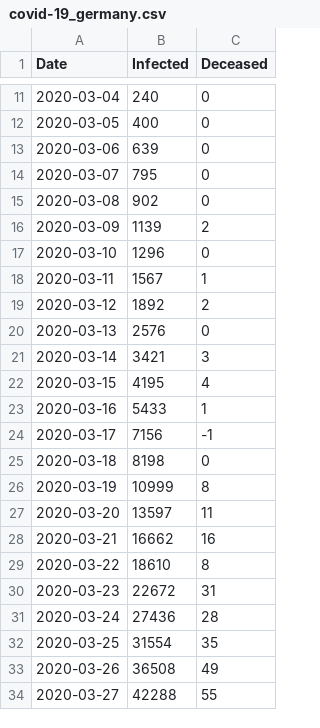
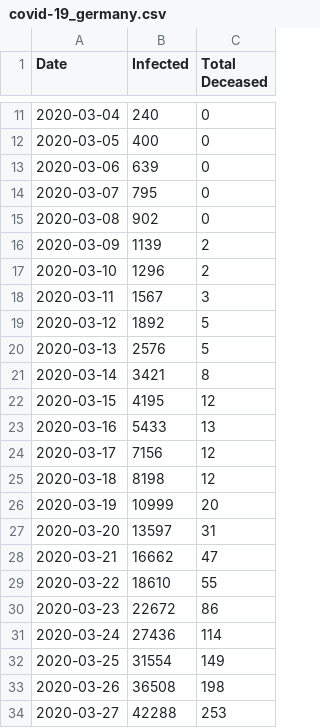
Before and after one commit to schorschie/schorschie.github.io, a CSV file: covid-19_germany.csv, drawn as a sheet; only a part is shown, gaps mark what is left out; the diff names each change by its address in the sheet, - before the commit and + after, or states it on an @@ line.

```diff
--- a/covid-19_germany.csv
+++ b/covid-19_germany.csv
-C1: Deceased
+C1: Total Deceased
-C17 (Total Deceased): 0
+C17 (Total Deceased): 2
-C18 (Total Deceased): 1
+C18 (Total Deceased): 3
-C19 (Total Deceased): 2
+C19 (Total Deceased): 5
-C20 (Total Deceased): 0
+C20 (Total Deceased): 5
-C21 (Total Deceased): 3
+C21 (Total Deceased): 8
-C22 (Total Deceased): 4
+C22 (Total Deceased): 12
-C23 (Total Deceased): 1
+C23 (Total Deceased): 13
-C24 (Total Deceased): -1
+C24 (Total Deceased): 12
-C25 (Total Deceased): 0
+C25 (Total Deceased): 12
-C26 (Total Deceased): 8
+C26 (Total Deceased): 20
-C27 (Total Deceased): 11
+C27 (Total Deceased): 31
-C28 (Total Deceased): 16
+C28 (Total Deceased): 47
-C29 (Total Deceased): 8
+C29 (Total Deceased): 55
-C30 (Total Deceased): 31
+C30 (Total Deceased): 86
-C31 (Total Deceased): 28
+C31 (Total Deceased): 114
-C32 (Total Deceased): 35
+C32 (Total Deceased): 149
-C33 (Total Deceased): 49
+C33 (Total Deceased): 198
-C34 (Total Deceased): 55
+C34 (Total Deceased): 253
```
Also changed, not shown: 2 other files.
